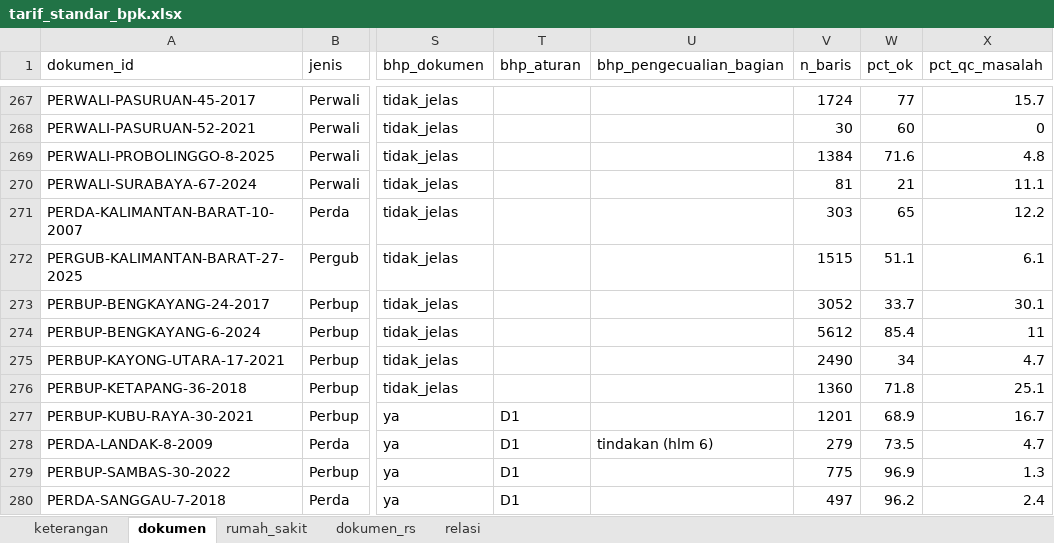
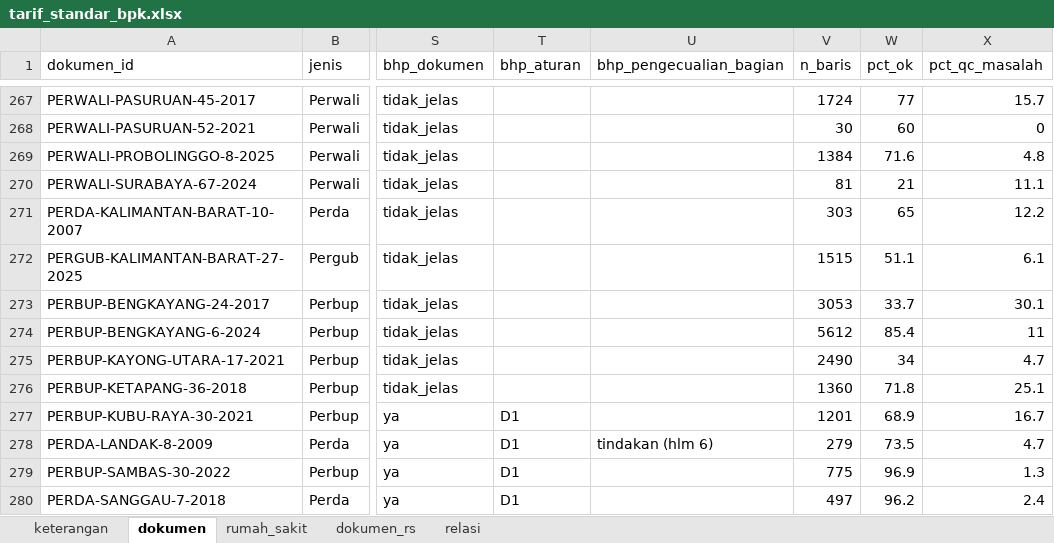
Before and after one commit to Arfan-H/ScrapingTest, an Excel workbook: pilot/out/dataset/tarif_standar_bpk.xlsx, sheet dokumen, drawn as a sheet; only a part is shown, gaps mark what is left out; values as stored, in another font and other column widths than the file's, no borders; the diff names each change by its address in the sheet, - before the commit and + after, or states it on an @@ line.

```diff
--- a/pilot/out/dataset/tarif_standar_bpk.xlsx (sheet dokumen)
+++ b/pilot/out/dataset/tarif_standar_bpk.xlsx (sheet dokumen)
-V273 (n_baris): 3052
+V273 (n_baris): 3053
```
Also changed, not shown: 6 other files.
